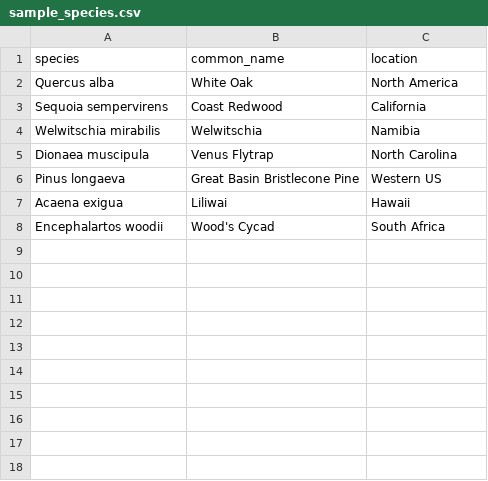
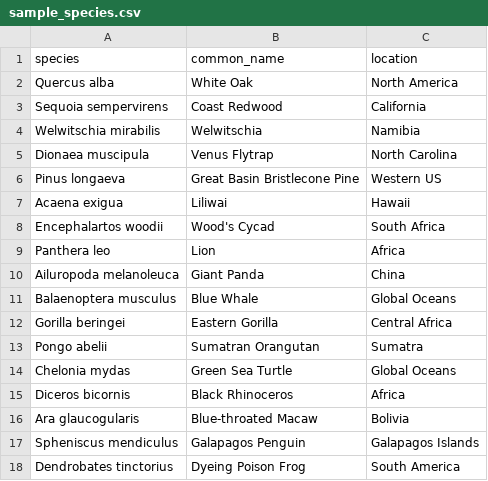
Before and after one commit to soinkleined/iucn-red-list-client, a CSV file: examples/sample_species.csv, drawn as a sheet.

Commit message:
Removed conservation analysis and references 	modified:   README.md 	modified:   examples/README.md 	modified:   examples/SPECIES_CHECKER_README.md 	modified:   examples/check_species_status.py 	deleted:    examples/conservation_analysis.py 	modified:   examples/sample_species.csv 	deleted:    examples/sample_species_conservation_status.csv

```diff
--- a/examples/sample_species.csv
+++ b/examples/sample_species.csv
@@ -8 +8,11 @@ Acaena exigua,Liliwai,Hawaii
 Encephalartos woodii,Wood's Cycad,South Africa
+Panthera leo,Lion,Africa
+Ailuropoda melanoleuca,Giant Panda,China
+Balaenoptera musculus,Blue Whale,Global Oceans
+Gorilla beringei,Eastern Gorilla,Central Africa
+Pongo abelii,Sumatran Orangutan,Sumatra
+Chelonia mydas,Green Sea Turtle,Global Oceans
+Diceros bicornis,Black Rhinoceros,Africa
+Ara glaucogularis,Blue-throated Macaw,Bolivia
+Spheniscus mendiculus,Galapagos Penguin,Galapagos Islands
+Dendrobates tinctorius,Dyeing Poison Frog,South America
```
Also changed, not shown: 6 other files.
